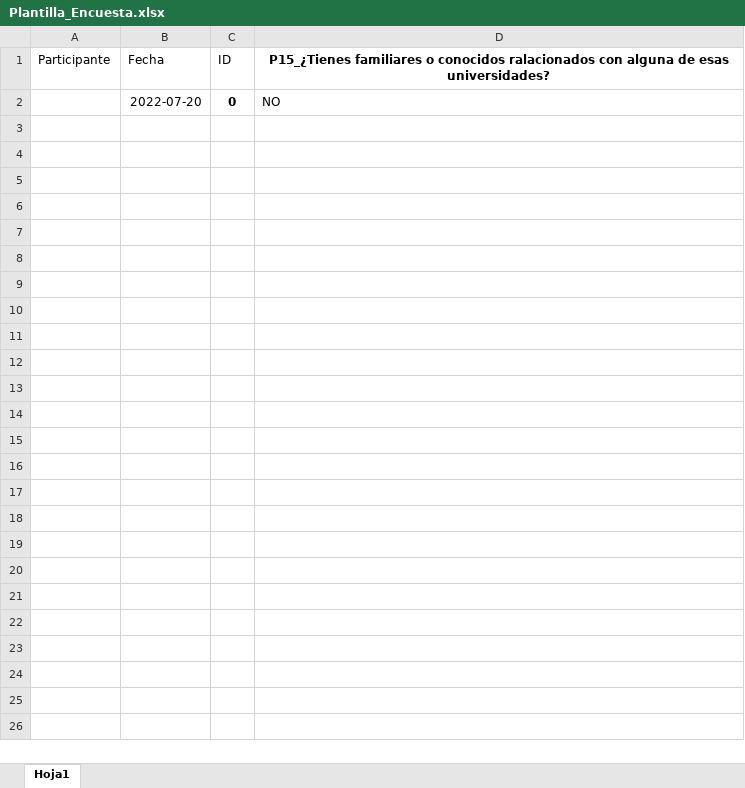
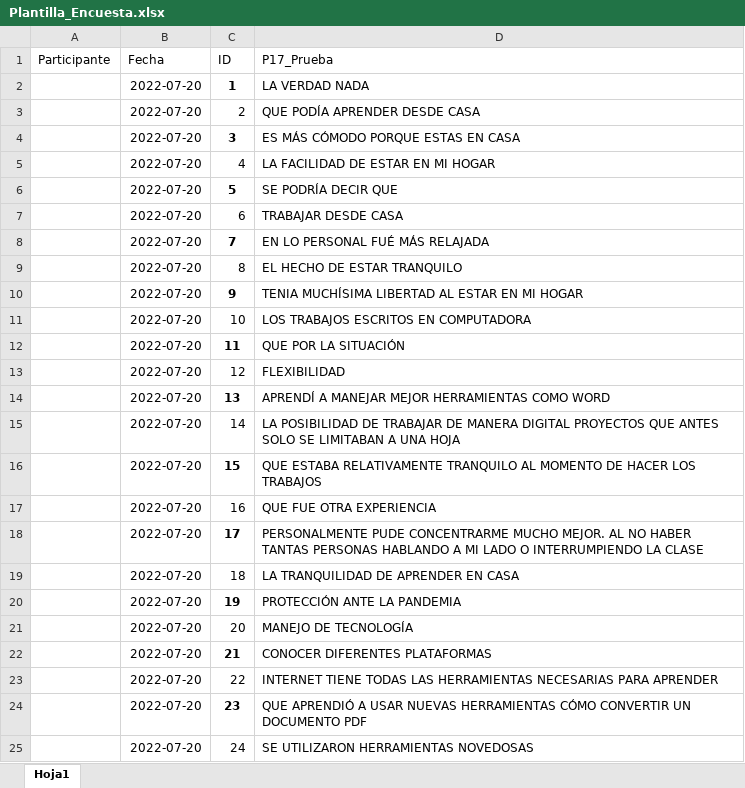
Before and after one commit to david-monroy/sistema-aid, an Excel workbook: sistemaaid/frontend/src/assets/files/Plantilla_Encuesta.xlsx, sheet Hoja1, drawn as a sheet; values as stored, in another font and other column widths than the file's, no borders; removed rows and columns are numbered as before the commit, all else as after; the diff names each change by its address in the sheet, - before the commit and + after, or states it on an @@ line.

```diff
--- a/sistemaaid/frontend/src/assets/files/Plantilla_Encuesta.xlsx (sheet Hoja1)
+++ b/sistemaaid/frontend/src/assets/files/Plantilla_Encuesta.xlsx (sheet Hoja1)
-D1: P15_¿Tienes familiares o conocidos ralacionados con alguna de esas universidades?
+D1: P17_Prueba
@@ D1 bold: on → off, alignment: center → left @@
-row 2:  | 2022-07-20 | 0 | NO
+row 2:  | 2022-07-20 | 1 | LA VERDAD NADA
+row 3:  | 2022-07-20 | 2 | QUE PODÍA APRENDER DESDE CASA
+row 4:  | 2022-07-20 | 3 | ES MÁS CÓMODO PORQUE ESTAS EN CASA
+row 5:  | 2022-07-20 | 4 | LA FACILIDAD DE ESTAR EN MI HOGAR
+row 6:  | 2022-07-20 | 5 | SE PODRÍA DECIR QUE
+row 7:  | 2022-07-20 | 6 | TRABAJAR DESDE CASA
+row 8:  | 2022-07-20 | 7 | EN LO PERSONAL FUÉ MÁS RELAJADA
+row 9:  | 2022-07-20 | 8 | EL HECHO DE ESTAR TRANQUILO
+row 10:  | 2022-07-20 | 9 | TENIA MUCHÍSIMA LIBERTAD AL ESTAR EN MI HOGAR
+row 11:  | 2022-07-20 | 10 | LOS TRABAJOS ESCRITOS EN COMPUTADORA
+row 12:  | 2022-07-20 | 11 | QUE POR LA SITUACIÓN
+row 13:  | 2022-07-20 | 12 | FLEXIBILIDAD
+row 14:  | 2022-07-20 | 13 | APRENDÍ A MANEJAR MEJOR HERRAMIENTAS COMO WORD
+row 15:  | 2022-07-20 | 14 | LA POSIBILIDAD DE TRABAJAR DE MANERA DIGITAL PROYECTOS QUE ANTES SOLO SE LIMITABAN A UNA HOJA
+row 16:  | 2022-07-20 | 15 | QUE ESTABA RELATIVAMENTE TRANQUILO AL MOMENTO DE HACER LOS TRABAJOS
+row 17:  | 2022-07-20 | 16 | QUE FUE OTRA EXPERIENCIA
+row 18:  | 2022-07-20 | 17 | PERSONALMENTE PUDE CONCENTRARME MUCHO MEJOR. AL NO HABER TANTAS PERSONAS HABLANDO A MI LADO O INTERRUMPIENDO LA CLASE
+row 19:  | 2022-07-20 | 18 | LA TRANQUILIDAD DE APRENDER EN CASA
+row 20:  | 2022-07-20 | 19 | PROTECCIÓN ANTE LA PANDEMIA
+row 21:  | 2022-07-20 | 20 | MANEJO DE TECNOLOGÍA
+row 22:  | 2022-07-20 | 21 | CONOCER DIFERENTES PLATAFORMAS
+row 23:  | 2022-07-20 | 22 | INTERNET TIENE TODAS LAS HERRAMIENTAS NECESARIAS PARA APRENDER
+row 24:  | 2022-07-20 | 23 | QUE APRENDIÓ A USAR NUEVAS HERRAMIENTAS CÓMO CONVERTIR UN DOCUMENTO PDF
+row 25:  | 2022-07-20 | 24 | SE UTILIZARON HERRAMIENTAS NOVEDOSAS
```
Also changed, not shown: sistemaaid/frontend/src/assets/files/Plantilla_Instrumento.xlsx, 12 other files.
